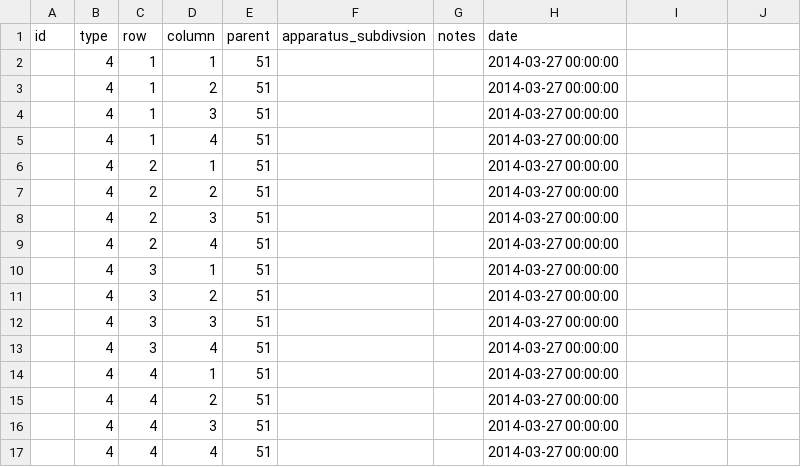
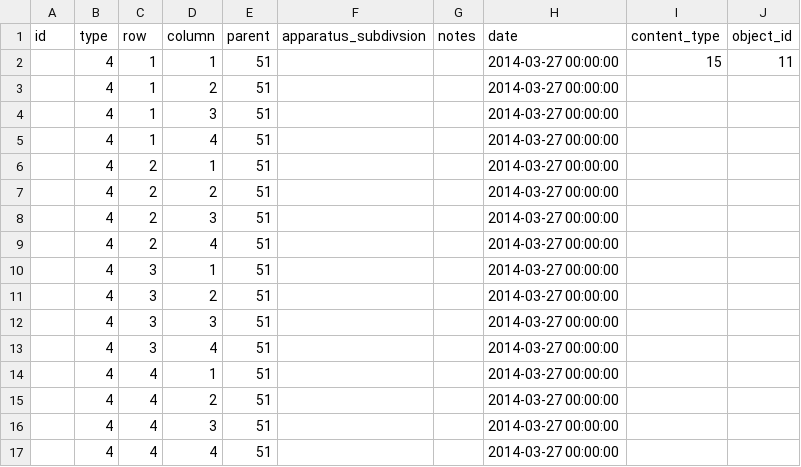
Before and after one commit to miccheck12/SCGLIMS, a CSV file: lims_project/lims/static/lims/csv/container_example.csv, drawn as a sheet; the diff names each change by its address in the sheet, - before the commit and + after, or states it on an @@ line.

Commit message:
Update generic relation import for container and sample

```diff
--- a/lims_project/lims/static/lims/csv/container_example.csv
+++ b/lims_project/lims/static/lims/csv/container_example.csv
-I1: (empty)
+I1: content_type
-J1: (empty)
+J1: object_id
-I2 (content_type): (empty)
+I2 (content_type): 15
-J2 (object_id): (empty)
+J2 (object_id): 11
```
Also changed, not shown: lims_project/lims/static/lims/csv/sample_example.csv, 2 other files.
